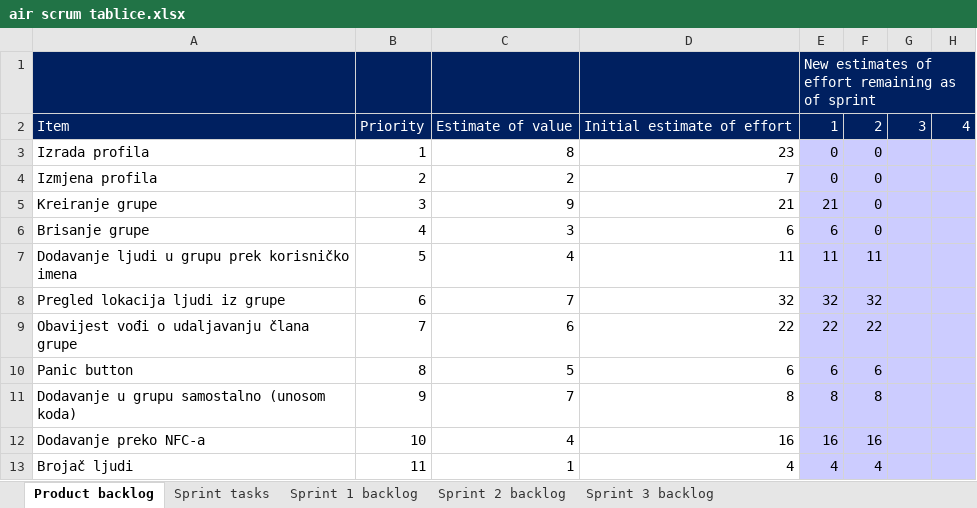
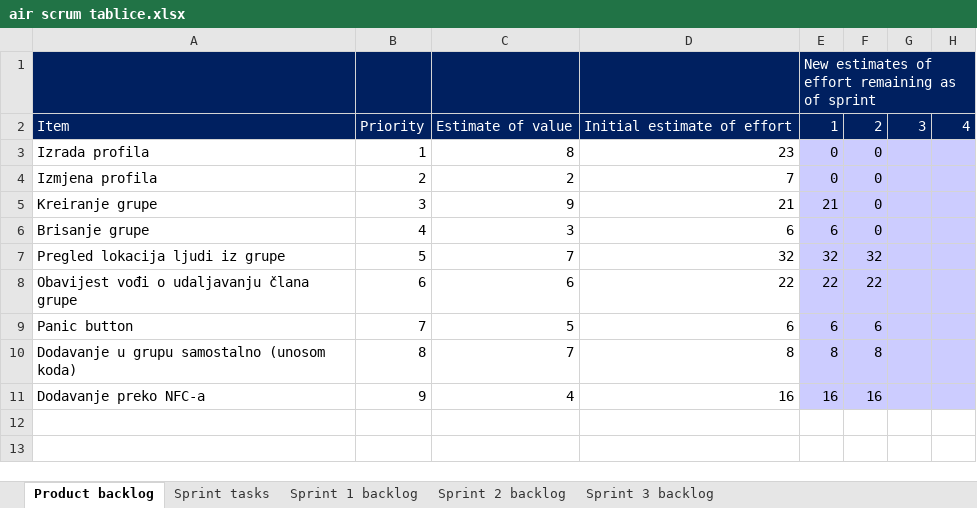
Before and after one commit to mvracan/air-projekt, an Excel workbook: dokumentacija/air scrum tablice.xlsx, sheet Product backlog, drawn as a sheet; values as stored, in another font and other column widths than the file's, no borders; removed rows and columns are numbered as before the commit, all else as after; the diff names each change by its address in the sheet, - before the commit and + after, or states it on an @@ line.

```diff
--- a/dokumentacija/air scrum tablice.xlsx (sheet Product backlog)
+++ b/dokumentacija/air scrum tablice.xlsx (sheet Product backlog)
-row 7: Dodavanje ljudi u grupu prek korisničko imena | 5 | 4 | 11 | 11 | 11
-B7: 6
+B7: 5
-B8: 7
+B8: 6
-B9: 8
+B9: 7
-B10: 9
+B10: 8
-B11: 10
+B11: 9
-row 13: Brojač ljudi | 11 | 1 | 4 | 4 | 4
```
Also changed, not shown: sheet Sprint 3 backlog, sheet Sprint tasks, charts or pictures, 6 other files.
